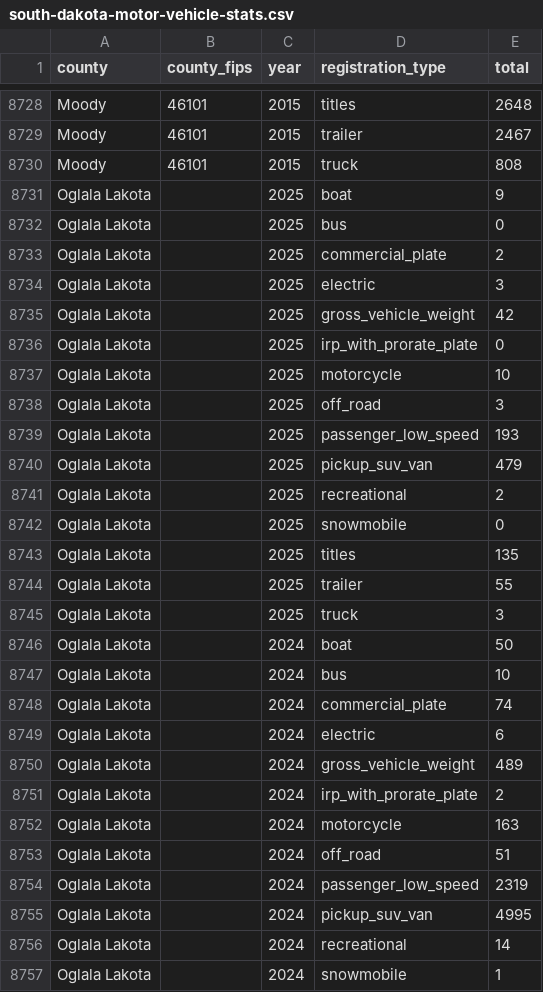
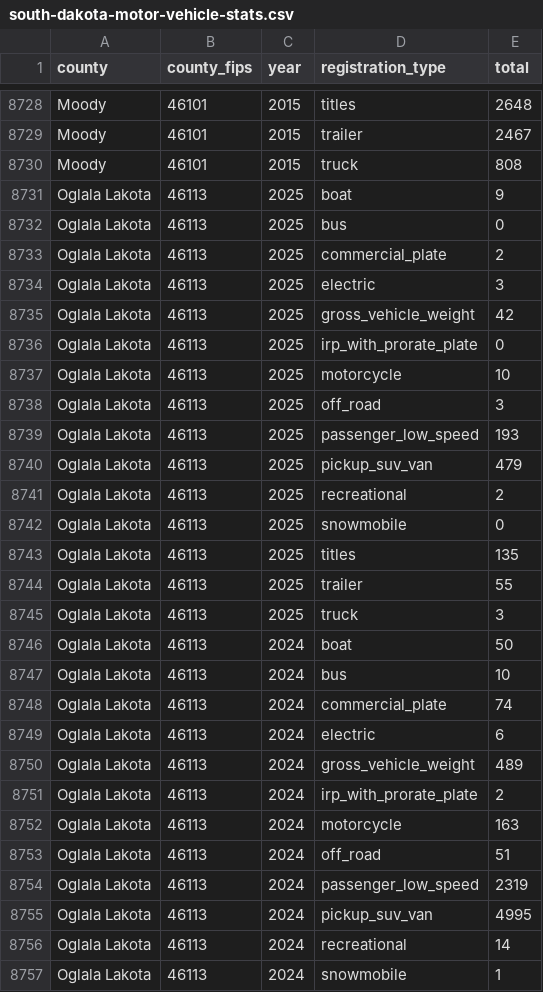
Before and after one commit to cjwinchester/south-dakota-motor-vehicle-stats, a CSV file: south-dakota-motor-vehicle-stats.csv, drawn as a sheet; only a part is shown, gaps mark what is left out; the diff covers the shown part only.

```diff
--- a/south-dakota-motor-vehicle-stats.csv
+++ b/south-dakota-motor-vehicle-stats.csv
@@ -8730,28 +8730,28 @@ Moody,46101,2015,trailer,2467
 Moody,46101,2015,truck,808
-Oglala Lakota,,2025,boat,9
-Oglala Lakota,,2025,bus,0
-Oglala Lakota,,2025,commercial_plate,2
-Oglala Lakota,,2025,electric,3
-Oglala Lakota,,2025,gross_vehicle_weight,42
-Oglala Lakota,,2025,irp_with_prorate_plate,0
-Oglala Lakota,,2025,motorcycle,10
-Oglala Lakota,,2025,off_road,3
-Oglala Lakota,,2025,passenger_low_speed,193
-Oglala Lakota,,2025,pickup_suv_van,479
-Oglala Lakota,,2025,recreational,2
-Oglala Lakota,,2025,snowmobile,0
-Oglala Lakota,,2025,titles,135
-Oglala Lakota,,2025,trailer,55
-Oglala Lakota,,2025,truck,3
-Oglala Lakota,,2024,boat,50
-Oglala Lakota,,2024,bus,10
-Oglala Lakota,,2024,commercial_plate,74
-Oglala Lakota,,2024,electric,6
-Oglala Lakota,,2024,gross_vehicle_weight,489
-Oglala Lakota,,2024,irp_with_prorate_plate,2
-Oglala Lakota,,2024,motorcycle,163
-Oglala Lakota,,2024,off_road,51
-Oglala Lakota,,2024,passenger_low_speed,2319
-Oglala Lakota,,2024,pickup_suv_van,4995
-Oglala Lakota,,2024,recreational,14
-Oglala Lakota,,2024,snowmobile,1
+Oglala Lakota,46113,2025,boat,9
+Oglala Lakota,46113,2025,bus,0
+Oglala Lakota,46113,2025,commercial_plate,2
+Oglala Lakota,46113,2025,electric,3
+Oglala Lakota,46113,2025,gross_vehicle_weight,42
+Oglala Lakota,46113,2025,irp_with_prorate_plate,0
+Oglala Lakota,46113,2025,motorcycle,10
+Oglala Lakota,46113,2025,off_road,3
+Oglala Lakota,46113,2025,passenger_low_speed,193
+Oglala Lakota,46113,2025,pickup_suv_van,479
+Oglala Lakota,46113,2025,recreational,2
+Oglala Lakota,46113,2025,snowmobile,0
+Oglala Lakota,46113,2025,titles,135
+Oglala Lakota,46113,2025,trailer,55
+Oglala Lakota,46113,2025,truck,3
+Oglala Lakota,46113,2024,boat,50
+Oglala Lakota,46113,2024,bus,10
+Oglala Lakota,46113,2024,commercial_plate,74
+Oglala Lakota,46113,2024,electric,6
+Oglala Lakota,46113,2024,gross_vehicle_weight,489
+Oglala Lakota,46113,2024,irp_with_prorate_plate,2
+Oglala Lakota,46113,2024,motorcycle,163
+Oglala Lakota,46113,2024,off_road,51
+Oglala Lakota,46113,2024,passenger_low_speed,2319
+Oglala Lakota,46113,2024,pickup_suv_van,4995
+Oglala Lakota,46113,2024,recreational,14
+Oglala Lakota,46113,2024,snowmobile,1
```
Also changed, not shown: 149 edited cells elsewhere in this file.
